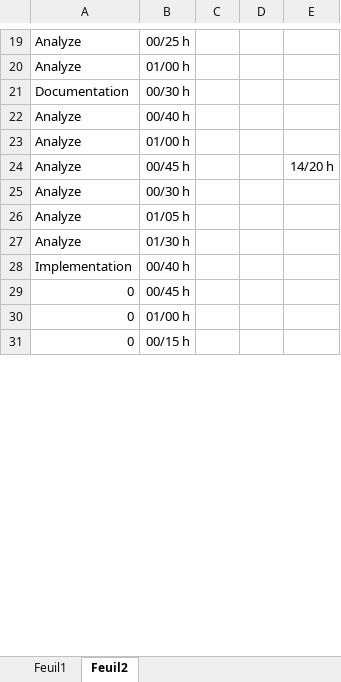
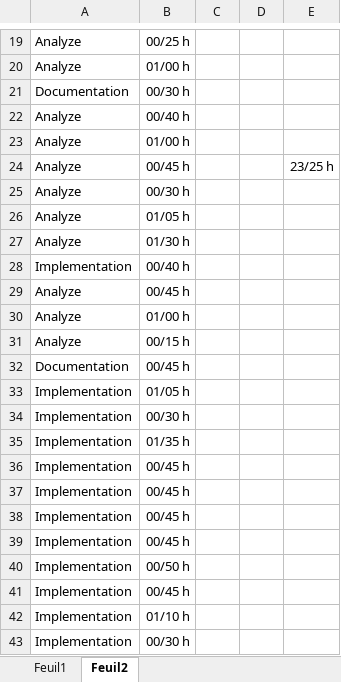
Before and after one commit to dmitrimeili/KeepItFit, an Excel workbook: Doc/Journal de travail.xlsx, sheet Feuil2, drawn as a sheet; only a part is shown, gaps mark what is left out; the shorter side is filled out with more unchanged rows; values as stored, in another font and other column widths than the file's, no borders; the diff covers the shown part only; the diff names each change by its address in the sheet, - before the commit and + after, or states it on an @@ line.

```diff
--- a/Doc/Journal de travail.xlsx (sheet Feuil2)
+++ b/Doc/Journal de travail.xlsx (sheet Feuil2)
-E24: 14/20 h
+E24: 23/25 h
-A29:A30: 0
+A29:A30: Analyze
+row 31: Analyze | 00/15 h
+row 32: Documentation | 00/45 h
+row 33: Implementation | 01/05 h
+row 34: Implementation | 00/30 h
+row 35: Implementation | 01/35 h
+row 36: Implementation | 00/45 h
+row 37: Implementation | 00/45 h
+row 38: Implementation | 00/45 h
+row 39: Implementation | 00/45 h
+row 40: Implementation | 00/50 h
+row 41: Implementation | 00/45 h
+row 42: Implementation | 01/10 h
+row 43: Implementation | 00/30 h
```
Also changed, not shown: 10 added rows, 23 removed rows and 2 edited cells elsewhere in this sheet, sheet Feuil1, formulas that keep their value, 7 other files.
